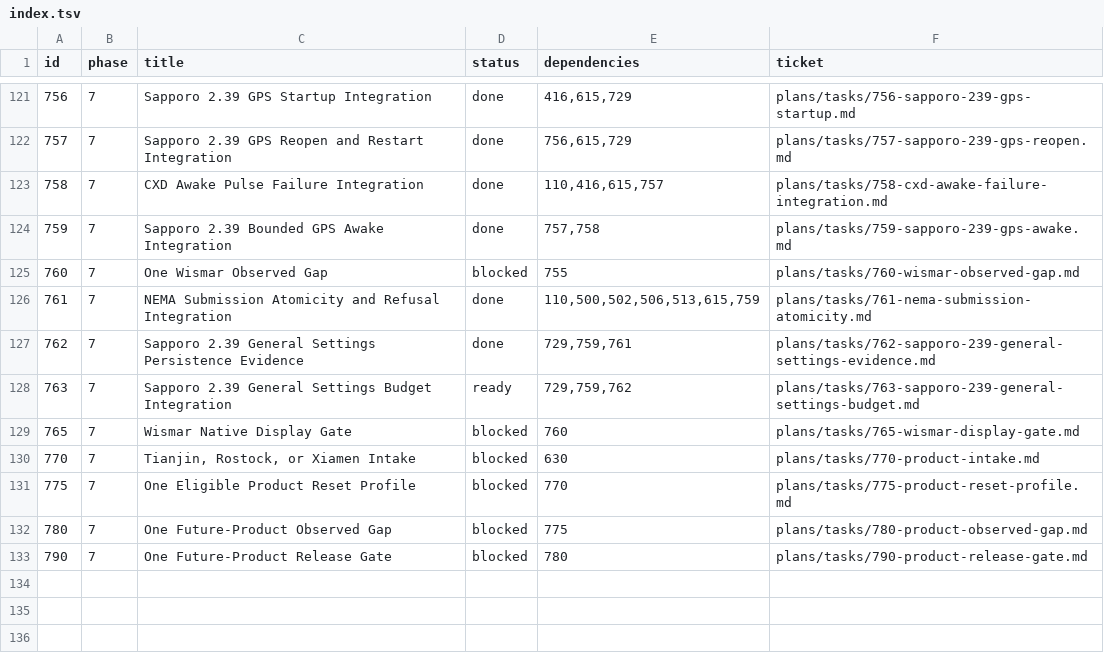
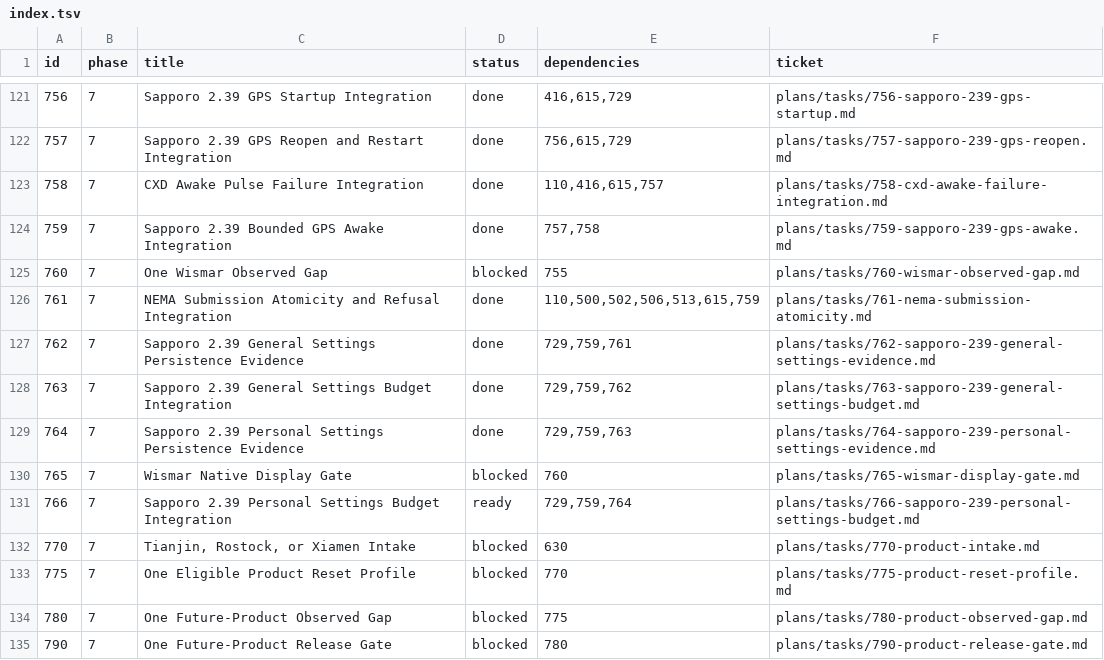
Before and after one commit to palmsnipe/suunto-emu, a TSV file: plans/index.tsv, drawn as a sheet; only a part is shown, gaps mark what is left out.

Commit message:
Integrate measured Sapporo personal settings save budget

```diff
--- a/plans/index.tsv
+++ b/plans/index.tsv
@@ -127,4 +127,6 @@ id	phase	title	status	dependencies	ticket
 762	7	Sapporo 2.39 General Settings Persistence Evidence	done	729,759,761	plans/tasks/762-sapporo-239-general-settings-evidence.md
-763	7	Sapporo 2.39 General Settings Budget Integration	ready	729,759,762	plans/tasks/763-sapporo-239-general-settings-budget.md
+763	7	Sapporo 2.39 General Settings Budget Integration	done	729,759,762	plans/tasks/763-sapporo-239-general-settings-budget.md
+764	7	Sapporo 2.39 Personal Settings Persistence Evidence	done	729,759,763	plans/tasks/764-sapporo-239-personal-settings-evidence.md
 765	7	Wismar Native Display Gate	blocked	760	plans/tasks/765-wismar-display-gate.md
+766	7	Sapporo 2.39 Personal Settings Budget Integration	ready	729,759,764	plans/tasks/766-sapporo-239-personal-settings-budget.md
 770	7	Tianjin, Rostock, or Xiamen Intake	blocked	630	plans/tasks/770-product-intake.md
```
Also changed, not shown: 13 other files.
